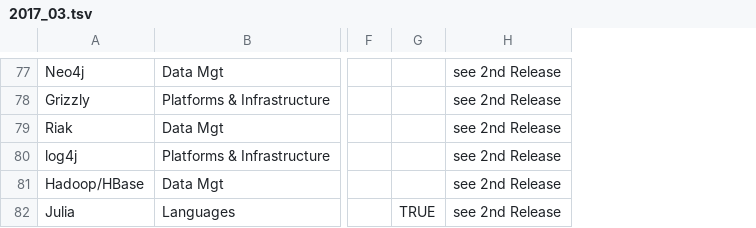
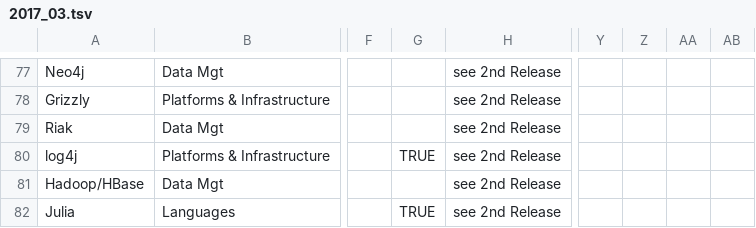
Before and after one commit to zalando/tech-radar, a TSV file: data/2017_03.tsv, drawn as a sheet; only a part is shown, gaps mark what is left out; the diff covers the shown part only; the diff names each change by its address in the sheet, - before the commit and + after, or states it on an @@ line.

```diff
--- a/data/2017_03.tsv
+++ b/data/2017_03.tsv
+column Y, empty
+column Z, empty
+column AA, empty
+column AB, empty
-G80: (empty)
+G80: TRUE
```
Also changed, not shown: 1 added row, 1 removed row and 3 edited cells elsewhere in this file, 1 other file.
